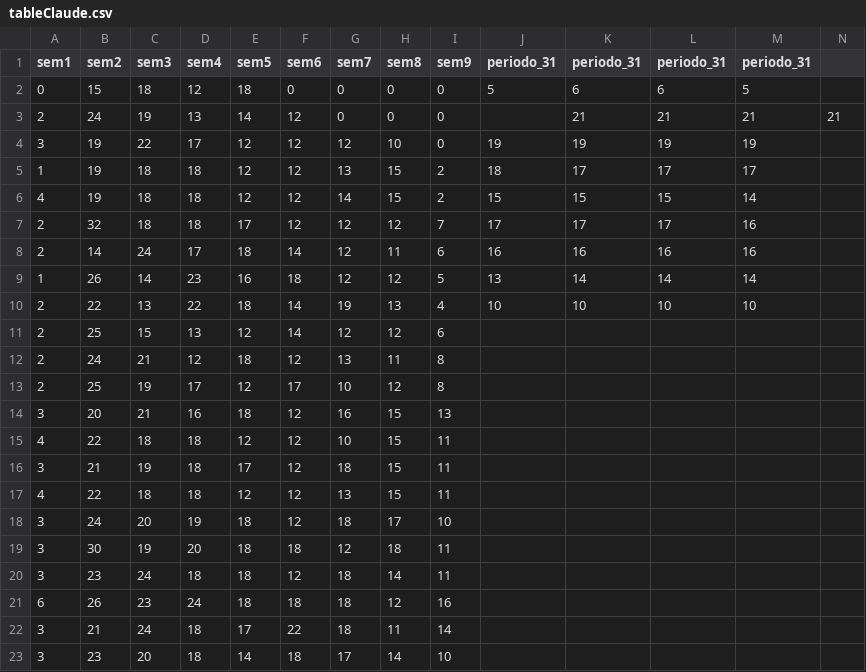
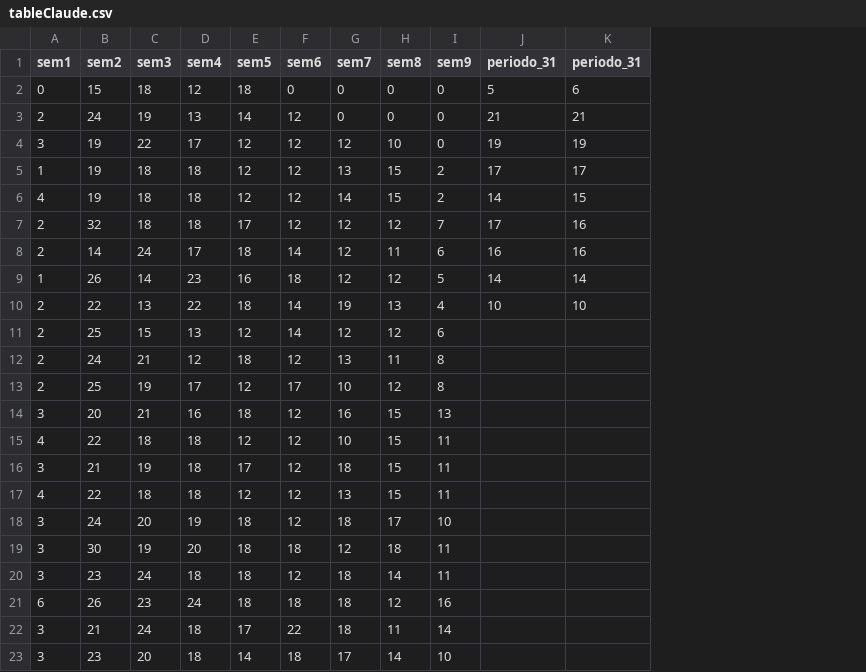
Before and after one commit to CarloseRochav/ia_modelForestRegression, a CSV file: apiRest/recibidos/tableClaude.csv, drawn as a sheet; the diff names each change by its address in the sheet, - before the commit and + after, or states it on an @@ line.

```diff
--- a/apiRest/recibidos/tableClaude.csv
+++ b/apiRest/recibidos/tableClaude.csv
-column L (periodo_31), rows 2-10: 6 | 21 | 19 | 17 | 15 | 17 | 16 | 14 | 10
-column M (periodo_31), rows 2-10: 5 | 21 | 19 | 17 | 14 | 16 | 16 | 14 | 10
-column N, row 3: 21
-J3 (periodo_31): (empty)
+J3 (periodo_31): 21
-J5 (periodo_31): 18
+J5 (periodo_31): 17
-J6 (periodo_31): 15
+J6 (periodo_31): 14
-K7 (periodo_31): 17
+K7 (periodo_31): 16
-J9 (periodo_31): 13
+J9 (periodo_31): 14
```
Also changed, not shown: 1 other file.
